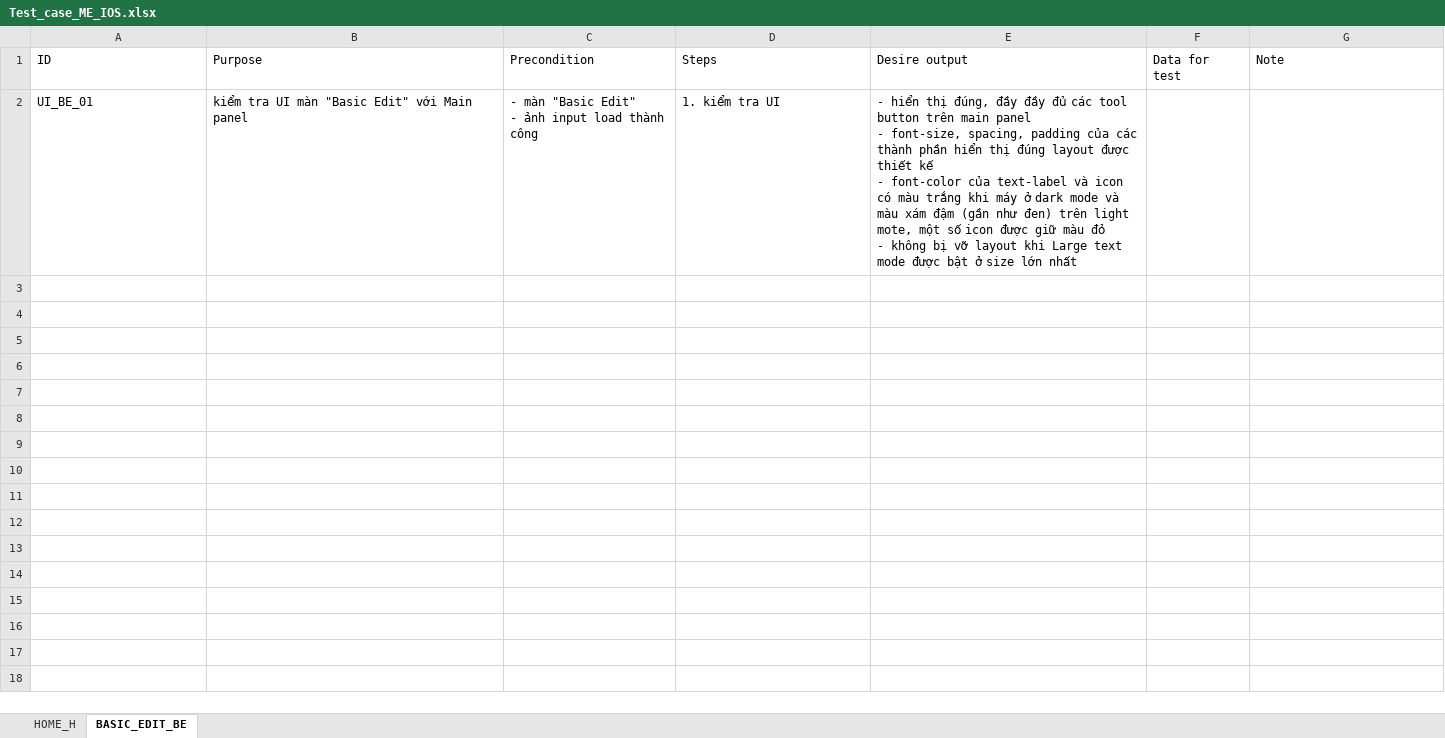
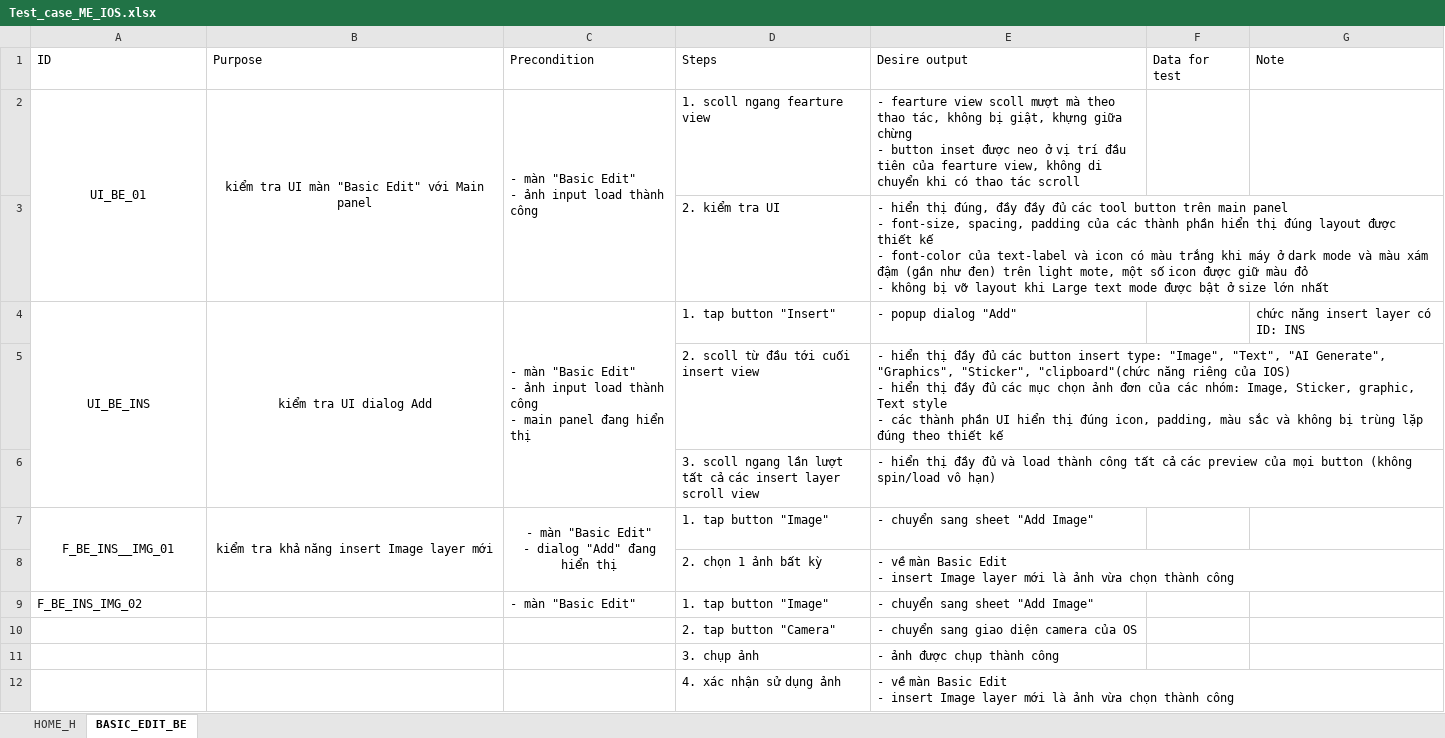
Before and after one commit to Khanh-webjj/CreatixWork, an Excel workbook: Doc_app/Test_case_ME_IOS.xlsx, sheet BASIC_EDIT_BE, drawn as a sheet; values as stored, in another font and other column widths than the file's, no borders; ↵ is a line break in a cell; the diff names each change by its address in the sheet, - before the commit and + after, or states it on an @@ line.

Commit message:
test case update

```diff
--- a/Doc_app/Test_case_ME_IOS.xlsx (sheet BASIC_EDIT_BE)
+++ b/Doc_app/Test_case_ME_IOS.xlsx (sheet BASIC_EDIT_BE)
-A2:B2 alignment: left
+A2:B2 alignment: center
+A2:A3 merged
+B2:B3 merged
+C2:C3 merged
-D2 (Steps): 1. kiểm tra UI
+D2 (Steps): 1. scoll ngang fearture view
-E2 (Desire output): - hiển thị đúng, đầy đầy đủ các tool button trên main panel ↵ - font-size, spacing, padding của các thành phần hiển thị đúng layout được thiết kế ↵ - font-color của text-label và icon có màu trắng khi máy ở dark mode và màu xám đậm (gần như đen) trên light mote, một số icon được giữ màu đỏ ↵ - không bị vỡ layout khi Large text mode được bật ở size lớn nhất
+E2 (Desire output): - fearture view scoll mượt mà theo thao tác, không bị giật, khựng giữa chừng ↵ - button inset được neo ở vị trí đầu tiên của fearture view, không di chuyển khi có thao tác scroll
+row 3:  |  |  | 2. kiểm tra UI | - hiển thị đúng, đầy đầy đủ các tool button trên main panel ↵ - font-size, spacing, padding của các thành phần hiển thị đúng layout được thiết kế ↵ - font-color của text-label và icon có màu trắng khi máy ở dark mode và màu xám đậm (gần như đen) trên light mote, một số icon được giữ màu đỏ ↵ - không bị vỡ layout khi Large text mode được bật ở size lớn nhất
+row 4: UI_BE_INS | kiểm tra UI dialog Add | - màn "Basic Edit" ↵ - ảnh input load thành công ↵ - main panel đang hiển thị | 1. tap button "Insert" | - popup dialog "Add" |  | chức năng insert layer có ID: INS
+row 5:  |  |  | 2. scoll từ đầu tới cuối insert view | - hiển thị đầy đủ các button insert type: "Image", "Text", "AI Generate", "Graphics", "Sticker", "clipboard"(chức năng riêng của IOS) ↵ - hiển thị đầy đủ các mục chọn ảnh đơn của các nhóm: Image, Sticker, graphic, Text style ↵ - các thành phần UI hiển thị đúng icon, padding, màu sắc và không bị trùng lặp đúng theo thiết kế
+row 6:  |  |  | 3. scoll ngang lần lượt tất cả các insert layer scroll view | - hiển thị đầy đủ và load thành công tất cả các preview của mọi button (không spin/load vô hạn)
+row 7: F_BE_INS__IMG_01 | kiểm tra khả năng insert Image layer mới | - màn "Basic Edit" ↵ - dialog "Add" đang hiển thị | 1. tap button "Image" | - chuyển sang sheet "Add Image"
+row 8:  |  |  | 2. chọn 1 ảnh bất kỳ | - về màn Basic Edit ↵ - insert Image layer mới là ảnh vừa chọn thành công
+row 9: F_BE_INS_IMG_02 |  | - màn "Basic Edit" | 1. tap button "Image" | - chuyển sang sheet "Add Image"
+row 10:  |  |  | 2. tap button "Camera" | - chuyển sang giao diện camera của OS
+row 11:  |  |  | 3. chụp ảnh | - ảnh được chụp thành công
+row 12:  |  |  | 4. xác nhận sử dụng ảnh | - về màn Basic Edit ↵ - insert Image layer mới là ảnh vừa chọn thành công
```
Also changed, not shown: 1 other file.
